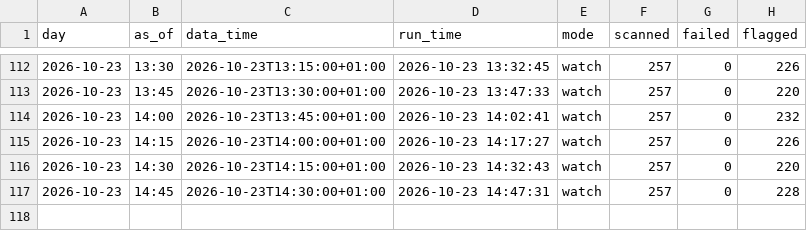
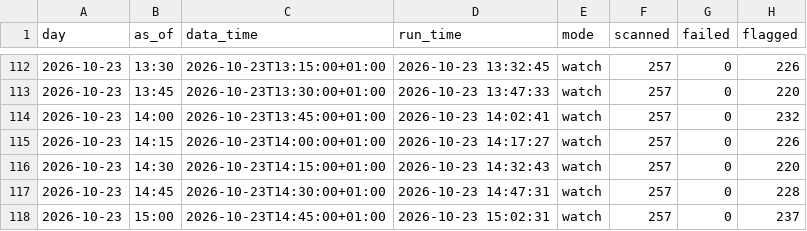
Before and after one commit to philwright210458-blip/ftse-trader, a CSV file: scan_data/runs.csv, drawn as a sheet; only a part is shown, gaps mark what is left out; the diff names each change by its address in the sheet, - before the commit and + after, or states it on an @@ line.

```diff
--- a/scan_data/runs.csv
+++ b/scan_data/runs.csv
+row 118: 2026-10-23 | 15:00 | 2026-10-23T14:45:00+01:00 | 2026-10-23 15:02:31 | watch | 257 | 0 | 237
```
Also changed, not shown: 2 other files.
